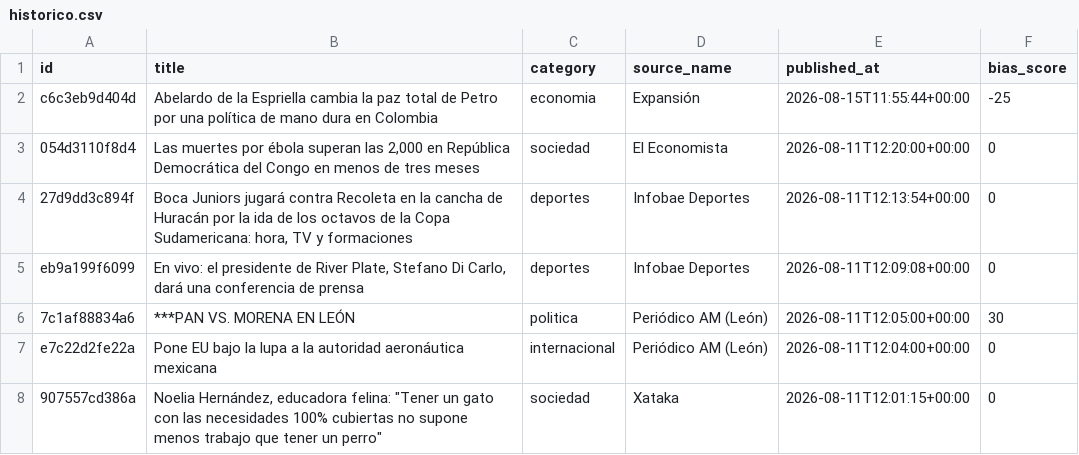
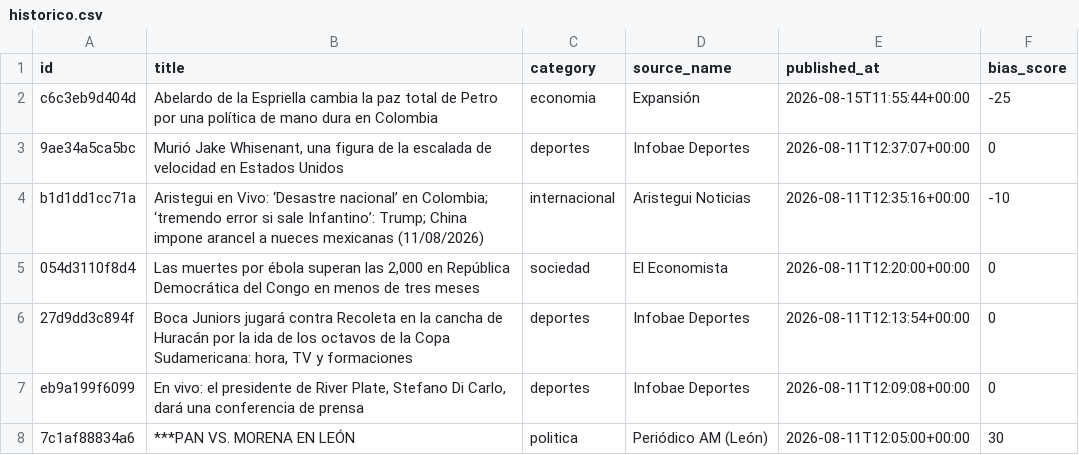
Before and after one commit to Marianomrz/ContextoWeb, a CSV file: historico.csv, drawn as a sheet; only a part is shown; the shorter side is filled out with more unchanged rows.

```diff
--- a/historico.csv
+++ b/historico.csv
@@ -2,2 +2,4 @@ id,title,category,source_name,published_at,bias_score
 c6c3eb9d404d,Abelardo de la Espriella cambia la paz total de Petro por una política de mano dura en Colombia,economia,Expansión,2026-08-15T11:55:44+00:00,-25
+9ae34a5ca5bc,"Murió Jake Whisenant, una figura de la escalada de velocidad en Estados Unidos",deportes,Infobae Deportes,2026-08-11T12:37:07+00:00,0
+b1d1dd1cc71a,Aristegui en Vivo: ‘Desastre nacional’ en Colombia; ‘tremendo error si sale Infantino’: Trump; China impone arancel a nueces mexicanas (11/08/2026),internacional,Aristegui Noticias,2026-08-11T12:35:16+00:00,-10
 054d3110f8d4,"Las muertes por ébola superan las 2,000 en República Democrática del Congo en menos de tres meses",sociedad,El Economista,2026-08-11T12:20:00+00:00,0
```
Also changed, not shown: 16 other files.
